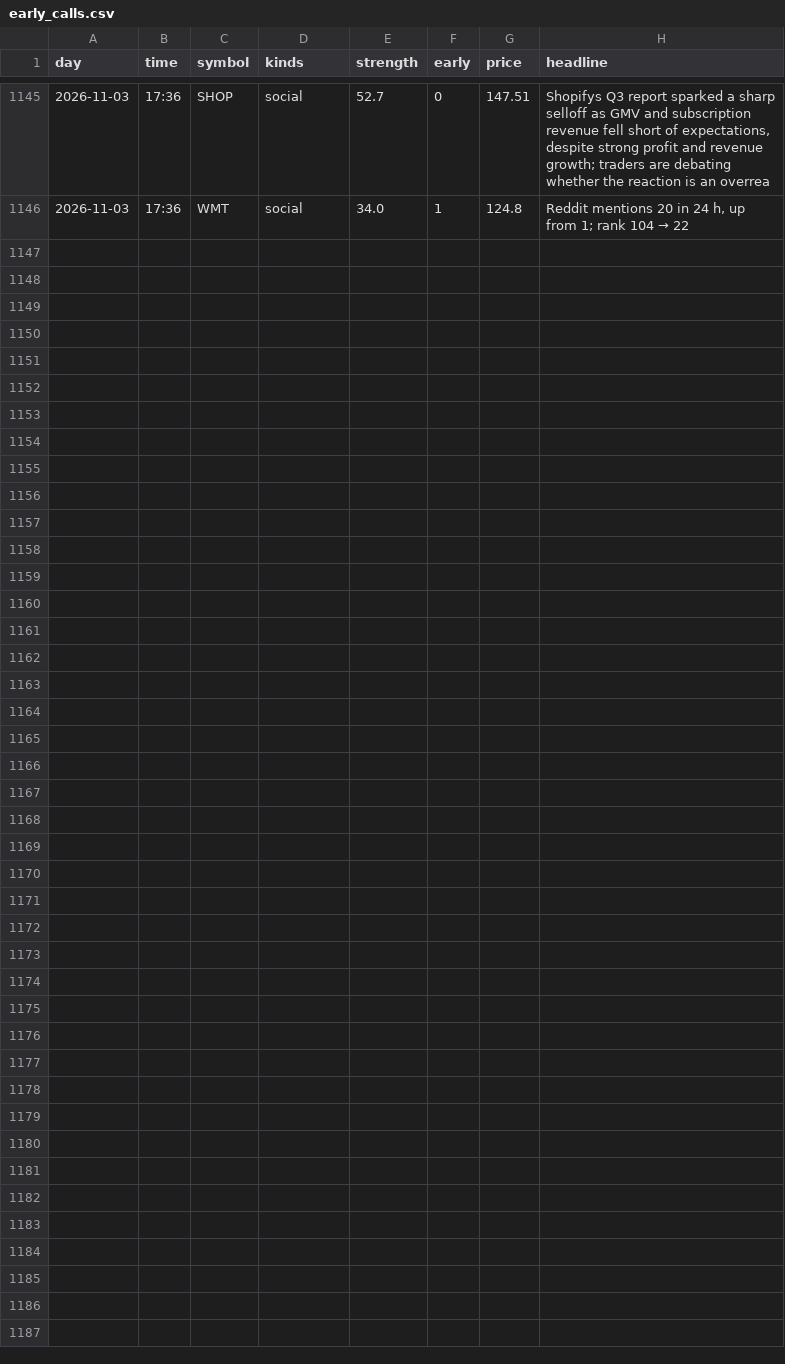
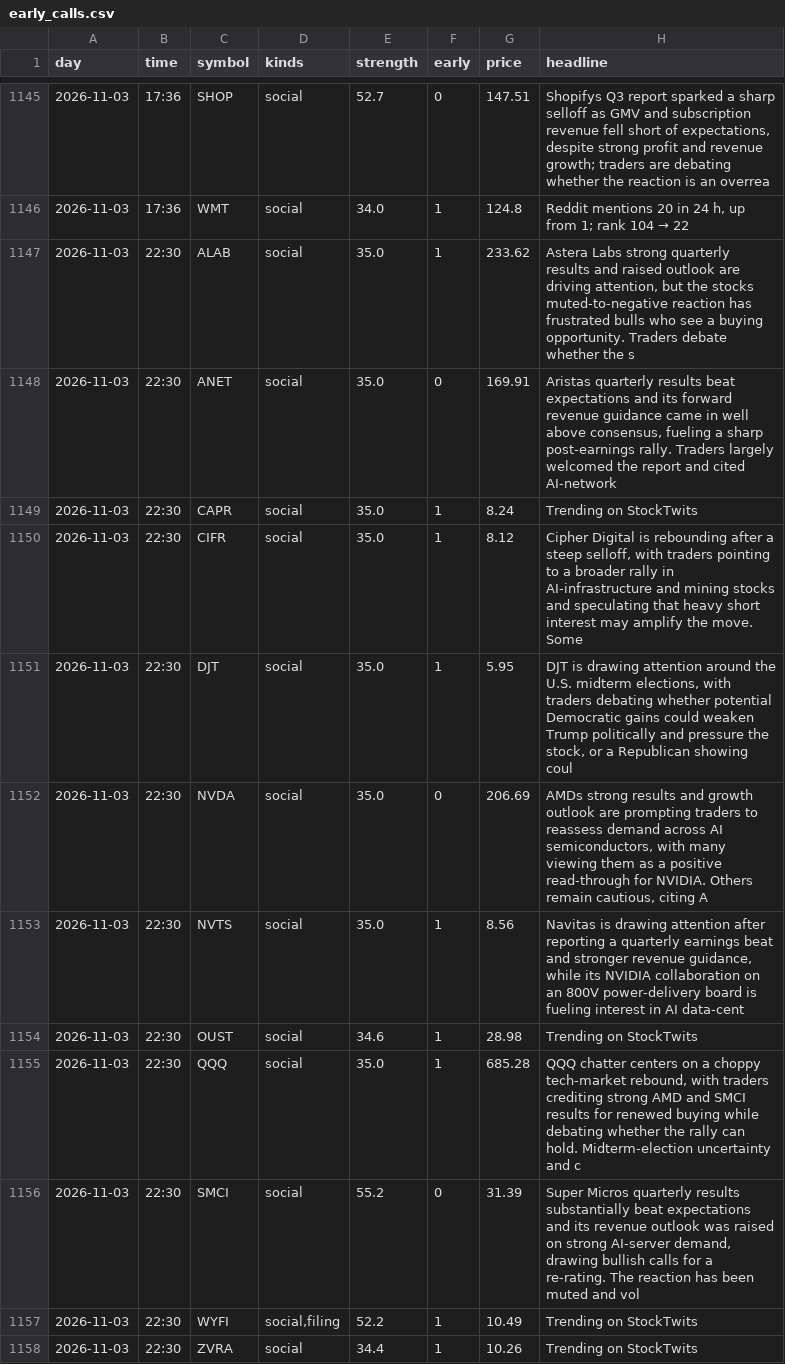
Before and after one commit to jwill736/market-tracker, a CSV file: early_calls.csv, drawn as a sheet; only a part is shown, gaps mark what is left out; the diff names each change by its address in the sheet, - before the commit and + after, or states it on an @@ line.

```diff
--- a/early_calls.csv
+++ b/early_calls.csv
+row 1147: 2026-11-03 | 22:30 | ALAB | social | 35.0 | 1 | 233.62 | Astera Labs strong quarterly results and raised outlook are driving attention, but the stocks muted-to-negative reaction has frustrated bulls who see a buying opportunity. Traders debate whether the s
+row 1148: 2026-11-03 | 22:30 | ANET | social | 35.0 | 0 | 169.91 | Aristas quarterly results beat expectations and its forward revenue guidance came in well above consensus, fueling a sharp post-earnings rally. Traders largely welcomed the report and cited AI-network
+row 1149: 2026-11-03 | 22:30 | CAPR | social | 35.0 | 1 | 8.24 | Trending on StockTwits
+row 1150: 2026-11-03 | 22:30 | CIFR | social | 35.0 | 1 | 8.12 | Cipher Digital is rebounding after a steep selloff, with traders pointing to a broader rally in AI-infrastructure and mining stocks and speculating that heavy short interest may amplify the move. Some
+row 1151: 2026-11-03 | 22:30 | DJT | social | 35.0 | 1 | 5.95 | DJT is drawing attention around the U.S. midterm elections, with traders debating whether potential Democratic gains could weaken Trump politically and pressure the stock, or a Republican showing coul
+row 1152: 2026-11-03 | 22:30 | NVDA | social | 35.0 | 0 | 206.69 | AMDs strong results and growth outlook are prompting traders to reassess demand across AI semiconductors, with many viewing them as a positive read-through for NVIDIA. Others remain cautious, citing A
+row 1153: 2026-11-03 | 22:30 | NVTS | social | 35.0 | 1 | 8.56 | Navitas is drawing attention after reporting a quarterly earnings beat and stronger revenue guidance, while its NVIDIA collaboration on an 800V power-delivery board is fueling interest in AI data-cent
+row 1154: 2026-11-03 | 22:30 | OUST | social | 34.6 | 1 | 28.98 | Trending on StockTwits
+row 1155: 2026-11-03 | 22:30 | QQQ | social | 35.0 | 1 | 685.28 | QQQ chatter centers on a choppy tech-market rebound, with traders crediting strong AMD and SMCI results for renewed buying while debating whether the rally can hold. Midterm-election uncertainty and c
+row 1156: 2026-11-03 | 22:30 | SMCI | social | 55.2 | 0 | 31.39 | Super Micros quarterly results substantially beat expectations and its revenue outlook was raised on strong AI-server demand, drawing bullish calls for a re-rating. The reaction has been muted and vol
+row 1157: 2026-11-03 | 22:30 | WYFI | social,filing | 52.2 | 1 | 10.49 | Trending on StockTwits
+row 1158: 2026-11-03 | 22:30 | ZVRA | social | 34.4 | 1 | 10.26 | Trending on StockTwits
```
Also changed, not shown: insider_buys.csv.
